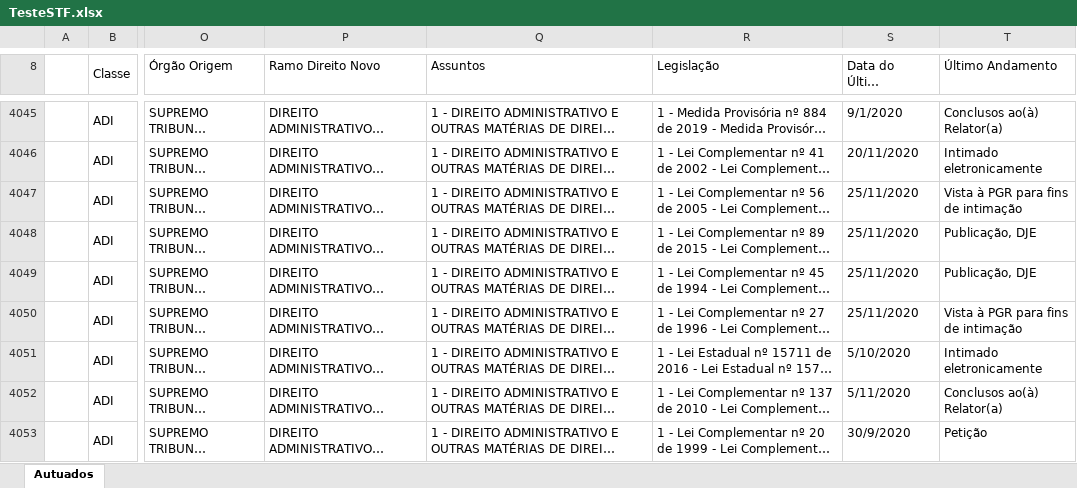
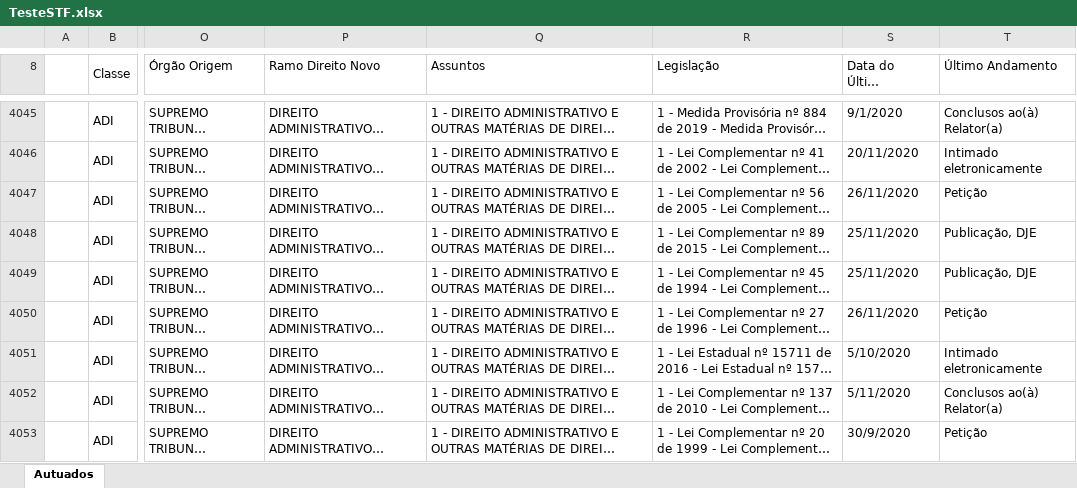
Before and after one commit to rfdornelles/ControledoControle, an Excel workbook: TesteSTF.xlsx, sheet Autuados, drawn as a sheet; only a part is shown, gaps mark what is left out; long unchanged cells end in …; values as stored, in another font and other column widths than the file's, no cell formats; the diff covers the shown part only; the diff names each change by its address in the sheet, - before the commit and + after, or states it on an @@ line.

```diff
--- a/TesteSTF.xlsx (sheet Autuados)
+++ b/TesteSTF.xlsx (sheet Autuados)
-S4047 (Data do Último Andamento): 25/11/2020
+S4047 (Data do Último Andamento): 26/11/2020
-T4047 (Último Andamento): Vista à PGR para fins de intimação
+T4047 (Último Andamento): Petição
-S4050 (Data do Último Andamento): 25/11/2020
+S4050 (Data do Último Andamento): 26/11/2020
-T4050 (Último Andamento): Vista à PGR para fins de intimação
+T4050 (Último Andamento): Petição
```
Also changed, not shown: 2 added rows and 373 edited cells elsewhere in this sheet, cell formats, 9 other files.
